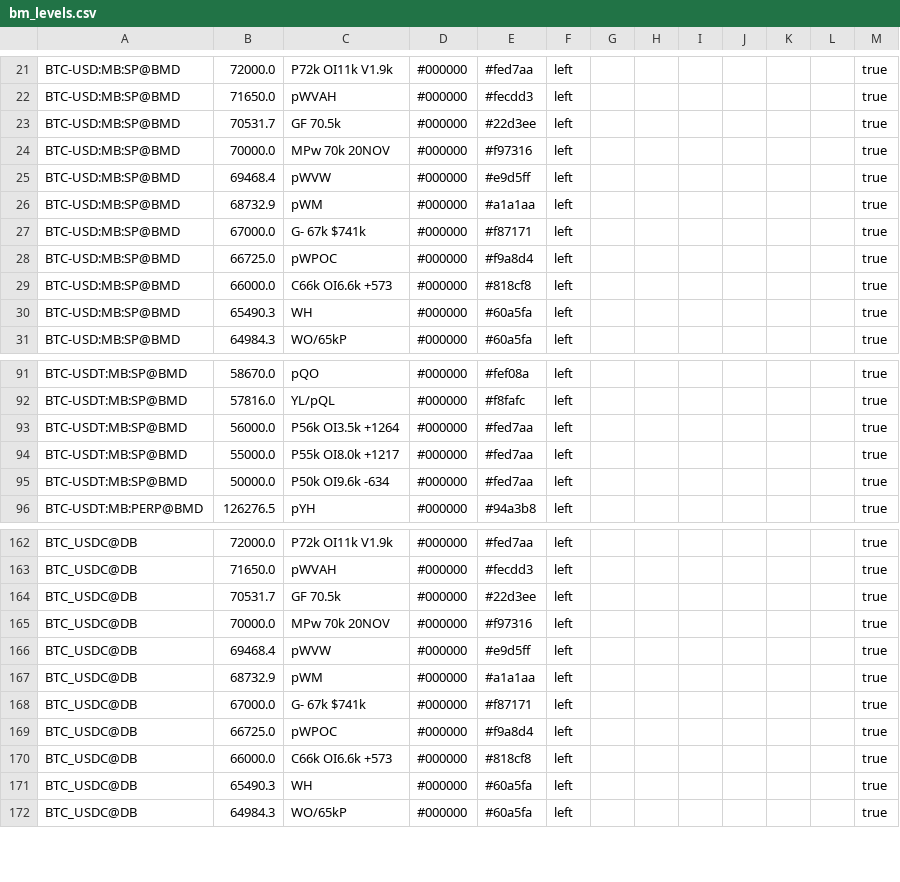
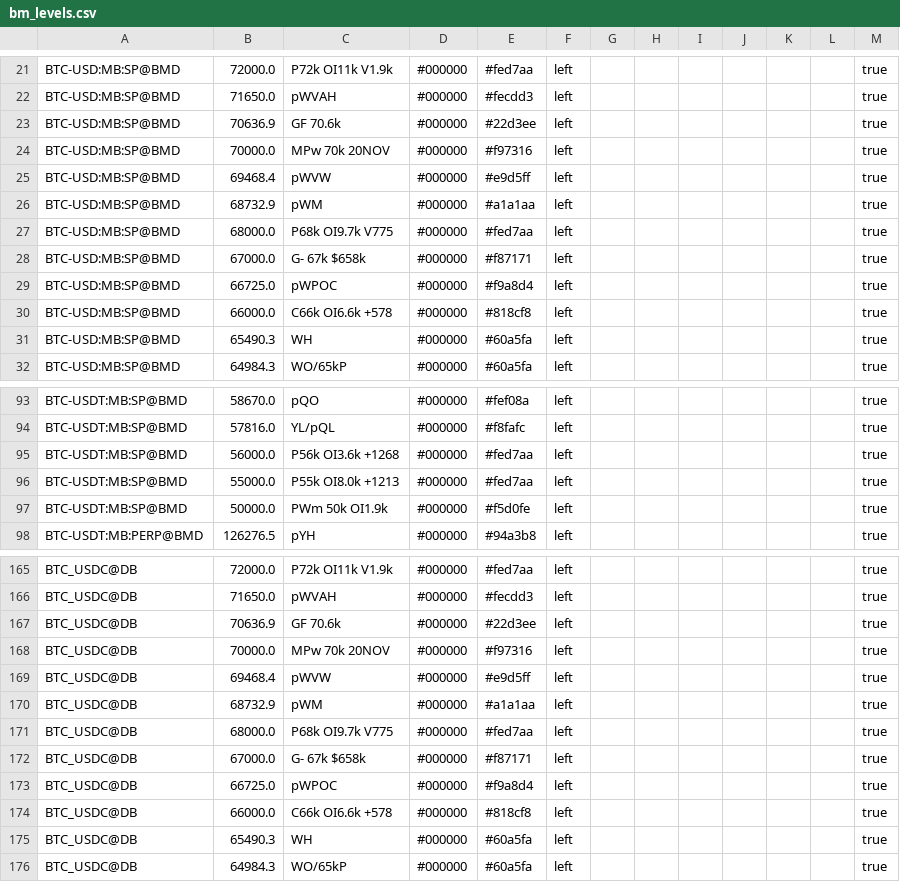
Before and after one commit to trendset1/bm-levels, a CSV file: bm_levels.csv, drawn as a sheet; only a part is shown, gaps mark what is left out; the diff covers the shown part only.

```diff
--- a/bm_levels.csv
+++ b/bm_levels.csv
@@ -22,3 +22,3 @@
 "BTC-USD:MB:SP@BMD","71650.0","pWVAH","#000000","#fecdd3","left","","","","","","","true"
-"BTC-USD:MB:SP@BMD","70531.7","GF 70.5k","#000000","#22d3ee","left","","","","","","","true"
+"BTC-USD:MB:SP@BMD","70636.9","GF 70.6k","#000000","#22d3ee","left","","","","","","","true"
 "BTC-USD:MB:SP@BMD","70000.0","MPw 70k 20NOV","#000000","#f97316","left","","","","","","","true"
@@ -26,5 +26,6 @@
 "BTC-USD:MB:SP@BMD","68732.9","pWM","#000000","#a1a1aa","left","","","","","","","true"
-"BTC-USD:MB:SP@BMD","67000.0","G- 67k $741k","#000000","#f87171","left","","","","","","","true"
+"BTC-USD:MB:SP@BMD","68000.0","P68k OI9.7k V775","#000000","#fed7aa","left","","","","","","","true"
+"BTC-USD:MB:SP@BMD","67000.0","G- 67k $658k","#000000","#f87171","left","","","","","","","true"
 "BTC-USD:MB:SP@BMD","66725.0","pWPOC","#000000","#f9a8d4","left","","","","","","","true"
-"BTC-USD:MB:SP@BMD","66000.0","C66k OI6.6k +573","#000000","#818cf8","left","","","","","","","true"
+"BTC-USD:MB:SP@BMD","66000.0","C66k OI6.6k +578","#000000","#818cf8","left","","","","","","","true"
 "BTC-USD:MB:SP@BMD","65490.3","WH","#000000","#60a5fa","left","","","","","","","true"
@@ -92,5 +94,5 @@
 "BTC-USDT:MB:SP@BMD","57816.0","YL/pQL","#000000","#f8fafc","left","","","","","","","true"
-"BTC-USDT:MB:SP@BMD","56000.0","P56k OI3.5k +1264","#000000","#fed7aa","left","","","","","","","true"
-"BTC-USDT:MB:SP@BMD","55000.0","P55k OI8.0k +1217","#000000","#fed7aa","left","","","","","","","true"
-"BTC-USDT:MB:SP@BMD","50000.0","P50k OI9.6k -634","#000000","#fed7aa","left","","","","","","","true"
+"BTC-USDT:MB:SP@BMD","56000.0","P56k OI3.6k +1268","#000000","#fed7aa","left","","","","","","","true"
+"BTC-USDT:MB:SP@BMD","55000.0","P55k OI8.0k +1213","#000000","#fed7aa","left","","","","","","","true"
+"BTC-USDT:MB:SP@BMD","50000.0","PWm 50k OI1.9k","#000000","#f5d0fe","left","","","","","","","true"
 "BTC-USDT:MB:PERP@BMD","126276.5","pYH","#000000","#94a3b8","left","","","","","","","true"
@@ -163,3 +166,3 @@
 "BTC_USDC@DB","71650.0","pWVAH","#000000","#fecdd3","left","","","","","","","true"
-"BTC_USDC@DB","70531.7","GF 70.5k","#000000","#22d3ee","left","","","","","","","true"
+"BTC_USDC@DB","70636.9","GF 70.6k","#000000","#22d3ee","left","","","","","","","true"
 "BTC_USDC@DB","70000.0","MPw 70k 20NOV","#000000","#f97316","left","","","","","","","true"
@@ -167,5 +170,6 @@
 "BTC_USDC@DB","68732.9","pWM","#000000","#a1a1aa","left","","","","","","","true"
-"BTC_USDC@DB","67000.0","G- 67k $741k","#000000","#f87171","left","","","","","","","true"
+"BTC_USDC@DB","68000.0","P68k OI9.7k V775","#000000","#fed7aa","left","","","","","","","true"
+"BTC_USDC@DB","67000.0","G- 67k $658k","#000000","#f87171","left","","","","","","","true"
 "BTC_USDC@DB","66725.0","pWPOC","#000000","#f9a8d4","left","","","","","","","true"
-"BTC_USDC@DB","66000.0","C66k OI6.6k +573","#000000","#818cf8","left","","","","","","","true"
+"BTC_USDC@DB","66000.0","C66k OI6.6k +578","#000000","#818cf8","left","","","","","","","true"
 "BTC_USDC@DB","65490.3","WH","#000000","#60a5fa","left","","","","","","","true"
```
Also changed, not shown: 4 added rows and 65 edited cells elsewhere in this file, 1 other file.
